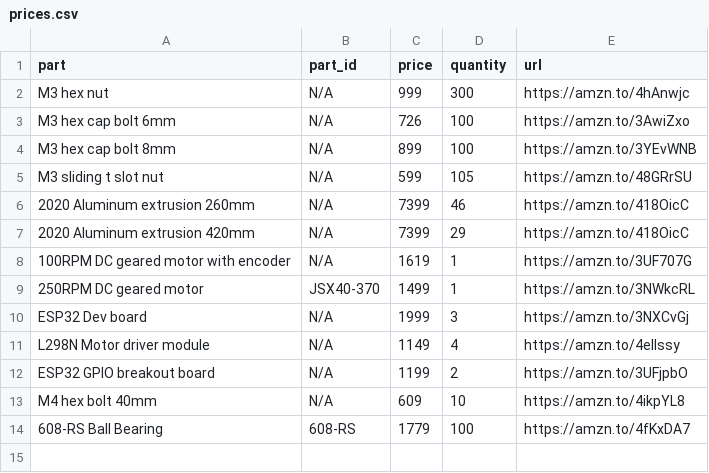
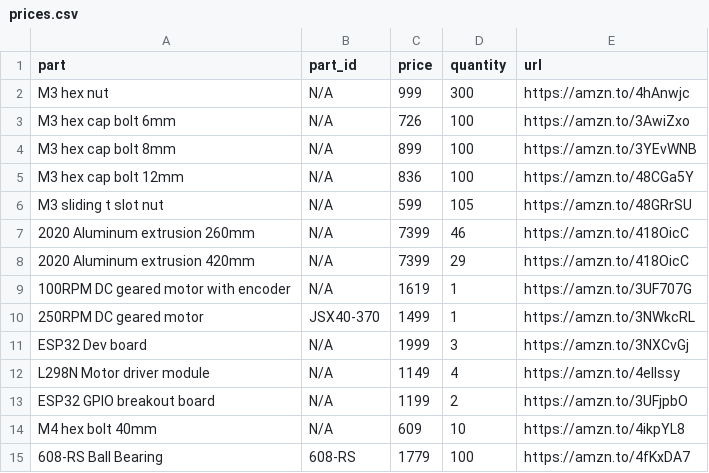
Before and after one commit to sixteenmillimeter/contact_printer, a CSV file: hardware/prices.csv, drawn as a sheet; the diff names each change by its address in the sheet, - before the commit and + after, or states it on an @@ line.

```diff
--- a/hardware/prices.csv
+++ b/hardware/prices.csv
+row 5: M3 hex cap bolt 12mm | N/A | 836 | 100 | https://amzn.to/48CGa5Y
```
Also changed, not shown: hardware/contact_printer_BOM_total.csv, 2 other files.
